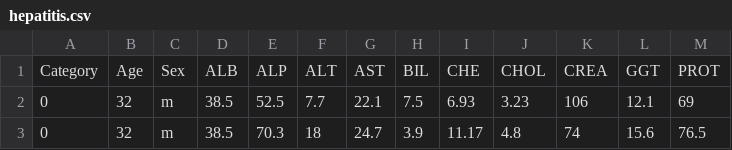
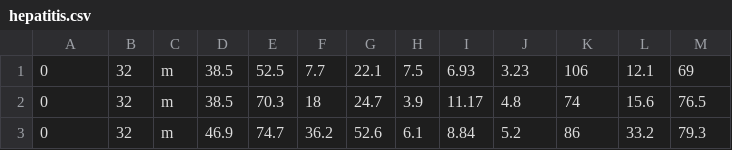
Before and after one commit to chwoodv/MachineLearning, a CSV file: Data/hepatitis.csv, drawn as a sheet; only a part is shown; the shorter side is filled out with more unchanged rows; the diff names each change by its address in the sheet, - before the commit and + after, or states it on an @@ line.

Commit message:
Changed strings in CSV

```diff
--- a/Data/hepatitis.csv
+++ b/Data/hepatitis.csv
-row 1: Category | Age | Sex | ALB | ALP | ALT | AST | BIL | CHE | CHOL | CREA | GGT | PROT
```
